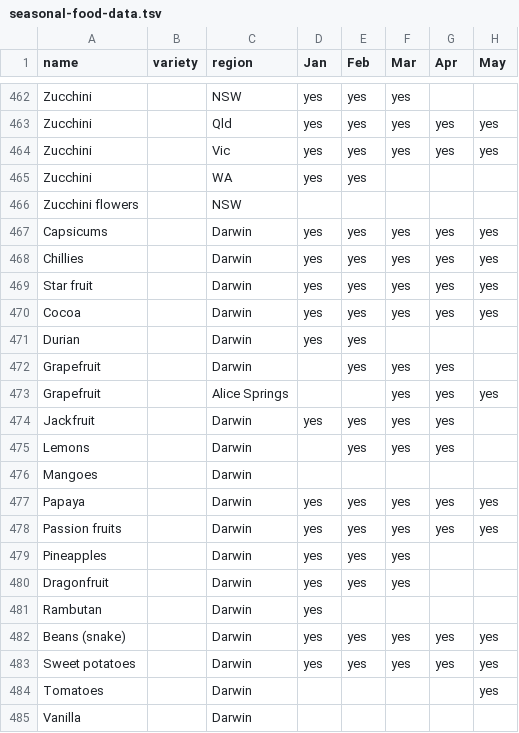
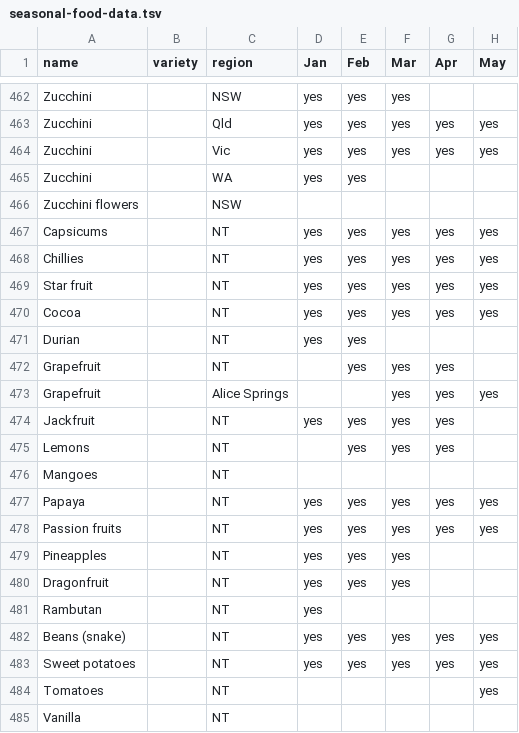
Before and after one commit to didoesdigital/growing, a TSV file: src/data/seasonal-food-data.tsv, drawn as a sheet; only a part is shown, gaps mark what is left out; the diff names each change by its address in the sheet, - before the commit and + after, or states it on an @@ line.

Commit message:
Change Darwin to NT

```diff
--- a/src/data/seasonal-food-data.tsv
+++ b/src/data/seasonal-food-data.tsv
-C467:C472 (region): Darwin
+C467:C472 (region): NT
-C474:C485 (region): Darwin
+C474:C485 (region): NT
```
Also changed, not shown: 2 other files.
